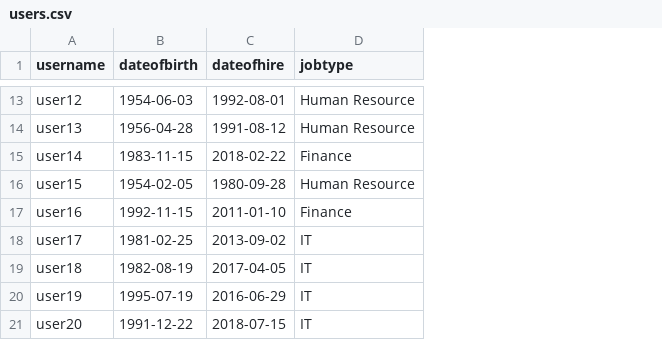
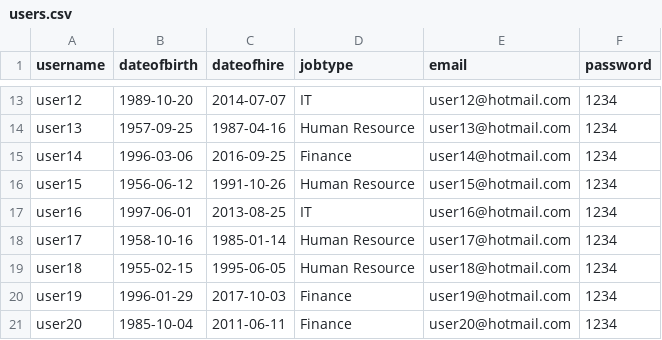
Before and after one commit to Andyayk/app, a CSV file: users.csv, drawn as a sheet; only a part is shown, gaps mark what is left out; the diff covers the shown part only; the diff names each change by its address in the sheet, - before the commit and + after, or states it on an @@ line.

Commit message:
- update data

```diff
--- a/users.csv
+++ b/users.csv
+column E (email), rows 13-21: user12@hotmail.com | user13@hotmail.com | user14@hotmail.com | user15@hotmail.com | user16@hotmail.com | user17@hotmail.com | user18@hotmail.com | user19@hotmail.com | user20@hotmail.com
+column F (password), rows 13-21: all 1234
-B13 (dateofbirth): 1954-06-03
+B13 (dateofbirth): 1989-10-20
-C13 (dateofhire): 1992-08-01
+C13 (dateofhire): 2014-07-07
-D13 (jobtype): Human Resource
+D13 (jobtype): IT
-B14 (dateofbirth): 1956-04-28
+B14 (dateofbirth): 1957-09-25
-C14 (dateofhire): 1991-08-12
+C14 (dateofhire): 1987-04-16
-B15 (dateofbirth): 1983-11-15
+B15 (dateofbirth): 1996-03-06
-C15 (dateofhire): 2018-02-22
+C15 (dateofhire): 2016-09-25
-B16 (dateofbirth): 1954-02-05
+B16 (dateofbirth): 1956-06-12
-C16 (dateofhire): 1980-09-28
+C16 (dateofhire): 1991-10-26
-B17 (dateofbirth): 1992-11-15
+B17 (dateofbirth): 1997-06-01
-C17 (dateofhire): 2011-01-10
+C17 (dateofhire): 2013-08-25
-D17 (jobtype): Finance
+D17 (jobtype): IT
-B18 (dateofbirth): 1981-02-25
+B18 (dateofbirth): 1958-10-16
-C18 (dateofhire): 2013-09-02
+C18 (dateofhire): 1985-01-14
-D18:D19 (jobtype): IT
+D18:D19 (jobtype): Human Resource
-B19 (dateofbirth): 1982-08-19
+B19 (dateofbirth): 1955-02-15
-C19 (dateofhire): 2017-04-05
+C19 (dateofhire): 1995-06-05
-B20 (dateofbirth): 1995-07-19
+B20 (dateofbirth): 1996-01-29
-C20 (dateofhire): 2016-06-29
+C20 (dateofhire): 2017-10-03
-D20:D21 (jobtype): IT
+D20:D21 (jobtype): Finance
-B21 (dateofbirth): 1991-12-22
+B21 (dateofbirth): 1985-10-04
-C21 (dateofhire): 2018-07-15
+C21 (dateofhire): 2011-06-11
```
Also changed, not shown: 29 edited cells elsewhere in this file, 1 other file.
